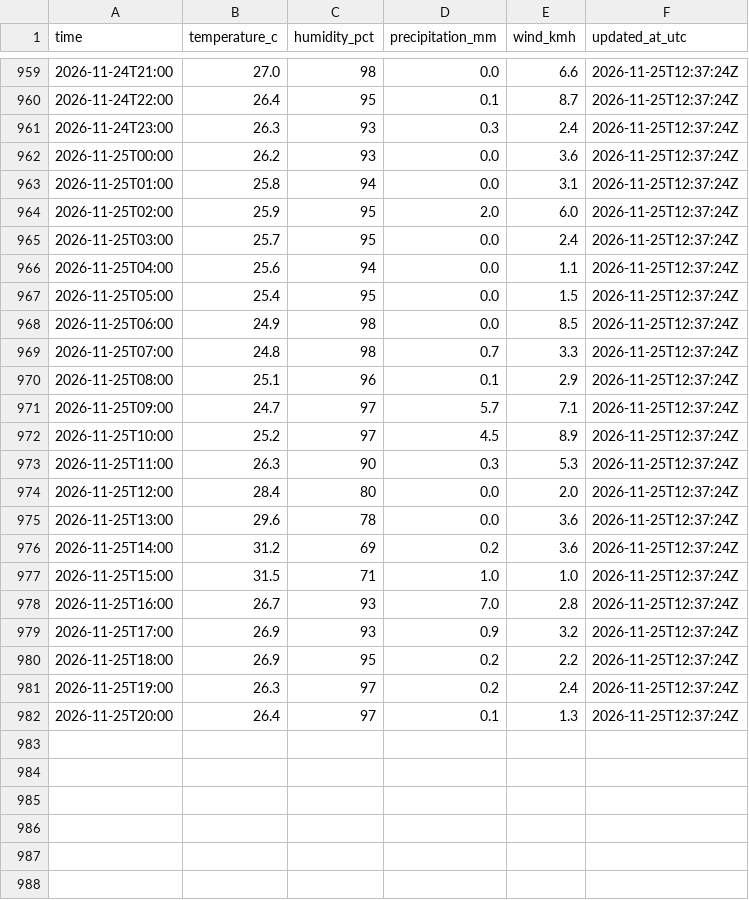
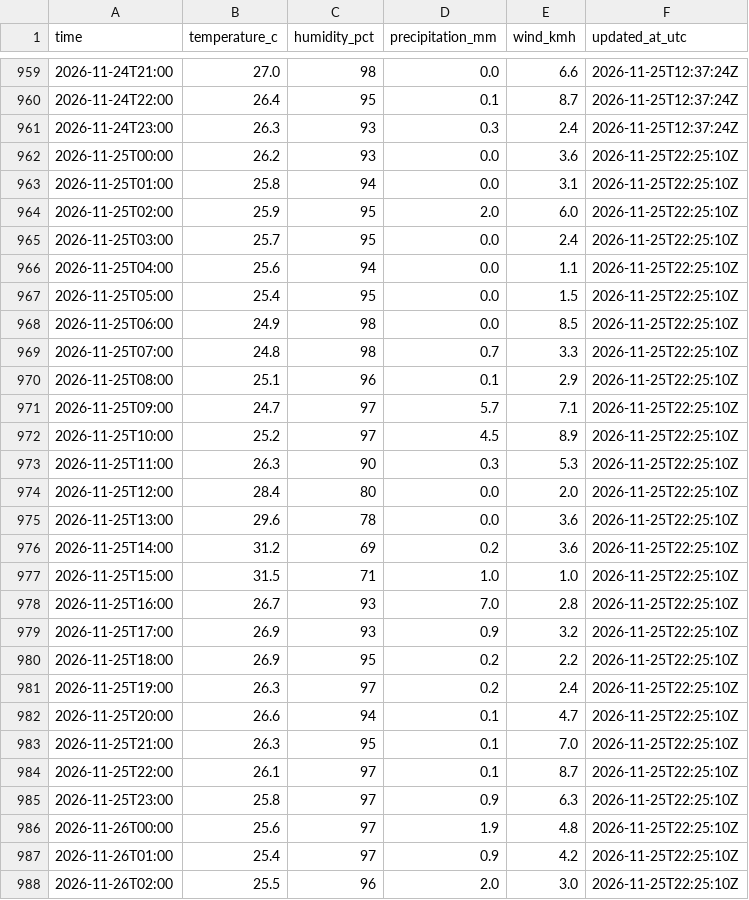
Before and after one commit to farah-aleya/seri-iskandar-weather, a CSV file: data/observations.csv, drawn as a sheet; only a part is shown, gaps mark what is left out; the diff covers the shown part only.

```diff
--- a/data/observations.csv
+++ b/data/observations.csv
@@ -961,22 +961,28 @@ time,temperature_c,humidity_pct,precipitation_mm,wind_kmh,updated_at_utc
 2026-11-24T23:00,26.3,93,0.3,2.4,2026-11-25T12:37:24Z
-2026-11-25T00:00,26.2,93,0.0,3.6,2026-11-25T12:37:24Z
-2026-11-25T01:00,25.8,94,0.0,3.1,2026-11-25T12:37:24Z
-2026-11-25T02:00,25.9,95,2.0,6.0,2026-11-25T12:37:24Z
-2026-11-25T03:00,25.7,95,0.0,2.4,2026-11-25T12:37:24Z
-2026-11-25T04:00,25.6,94,0.0,1.1,2026-11-25T12:37:24Z
-2026-11-25T05:00,25.4,95,0.0,1.5,2026-11-25T12:37:24Z
-2026-11-25T06:00,24.9,98,0.0,8.5,2026-11-25T12:37:24Z
-2026-11-25T07:00,24.8,98,0.7,3.3,2026-11-25T12:37:24Z
-2026-11-25T08:00,25.1,96,0.1,2.9,2026-11-25T12:37:24Z
-2026-11-25T09:00,24.7,97,5.7,7.1,2026-11-25T12:37:24Z
-2026-11-25T10:00,25.2,97,4.5,8.9,2026-11-25T12:37:24Z
-2026-11-25T11:00,26.3,90,0.3,5.3,2026-11-25T12:37:24Z
-2026-11-25T12:00,28.4,80,0.0,2.0,2026-11-25T12:37:24Z
-2026-11-25T13:00,29.6,78,0.0,3.6,2026-11-25T12:37:24Z
-2026-11-25T14:00,31.2,69,0.2,3.6,2026-11-25T12:37:24Z
-2026-11-25T15:00,31.5,71,1.0,1.0,2026-11-25T12:37:24Z
-2026-11-25T16:00,26.7,93,7.0,2.8,2026-11-25T12:37:24Z
-2026-11-25T17:00,26.9,93,0.9,3.2,2026-11-25T12:37:24Z
-2026-11-25T18:00,26.9,95,0.2,2.2,2026-11-25T12:37:24Z
-2026-11-25T19:00,26.3,97,0.2,2.4,2026-11-25T12:37:24Z
-2026-11-25T20:00,26.4,97,0.1,1.3,2026-11-25T12:37:24Z
+2026-11-25T00:00,26.2,93,0.0,3.6,2026-11-25T22:25:10Z
+2026-11-25T01:00,25.8,94,0.0,3.1,2026-11-25T22:25:10Z
+2026-11-25T02:00,25.9,95,2.0,6.0,2026-11-25T22:25:10Z
+2026-11-25T03:00,25.7,95,0.0,2.4,2026-11-25T22:25:10Z
+2026-11-25T04:00,25.6,94,0.0,1.1,2026-11-25T22:25:10Z
+2026-11-25T05:00,25.4,95,0.0,1.5,2026-11-25T22:25:10Z
+2026-11-25T06:00,24.9,98,0.0,8.5,2026-11-25T22:25:10Z
+2026-11-25T07:00,24.8,98,0.7,3.3,2026-11-25T22:25:10Z
+2026-11-25T08:00,25.1,96,0.1,2.9,2026-11-25T22:25:10Z
+2026-11-25T09:00,24.7,97,5.7,7.1,2026-11-25T22:25:10Z
+2026-11-25T10:00,25.2,97,4.5,8.9,2026-11-25T22:25:10Z
+2026-11-25T11:00,26.3,90,0.3,5.3,2026-11-25T22:25:10Z
+2026-11-25T12:00,28.4,80,0.0,2.0,2026-11-25T22:25:10Z
+2026-11-25T13:00,29.6,78,0.0,3.6,2026-11-25T22:25:10Z
+2026-11-25T14:00,31.2,69,0.2,3.6,2026-11-25T22:25:10Z
+2026-11-25T15:00,31.5,71,1.0,1.0,2026-11-25T22:25:10Z
+2026-11-25T16:00,26.7,93,7.0,2.8,2026-11-25T22:25:10Z
+2026-11-25T17:00,26.9,93,0.9,3.2,2026-11-25T22:25:10Z
+2026-11-25T18:00,26.9,95,0.2,2.2,2026-11-25T22:25:10Z
+2026-11-25T19:00,26.3,97,0.2,2.4,2026-11-25T22:25:10Z
+2026-11-25T20:00,26.6,94,0.1,4.7,2026-11-25T22:25:10Z
+2026-11-25T21:00,26.3,95,0.1,7.0,2026-11-25T22:25:10Z
+2026-11-25T22:00,26.1,97,0.1,8.7,2026-11-25T22:25:10Z
+2026-11-25T23:00,25.8,97,0.9,6.3,2026-11-25T22:25:10Z
+2026-11-26T00:00,25.6,97,1.9,4.8,2026-11-25T22:25:10Z
+2026-11-26T01:00,25.4,97,0.9,4.2,2026-11-25T22:25:10Z
+2026-11-26T02:00,25.5,96,2.0,3.0,2026-11-25T22:25:10Z
```
Also changed, not shown: 4 added rows elsewhere in this file, data/current.csv, data/daily_forecasts.csv, 2 other files.
